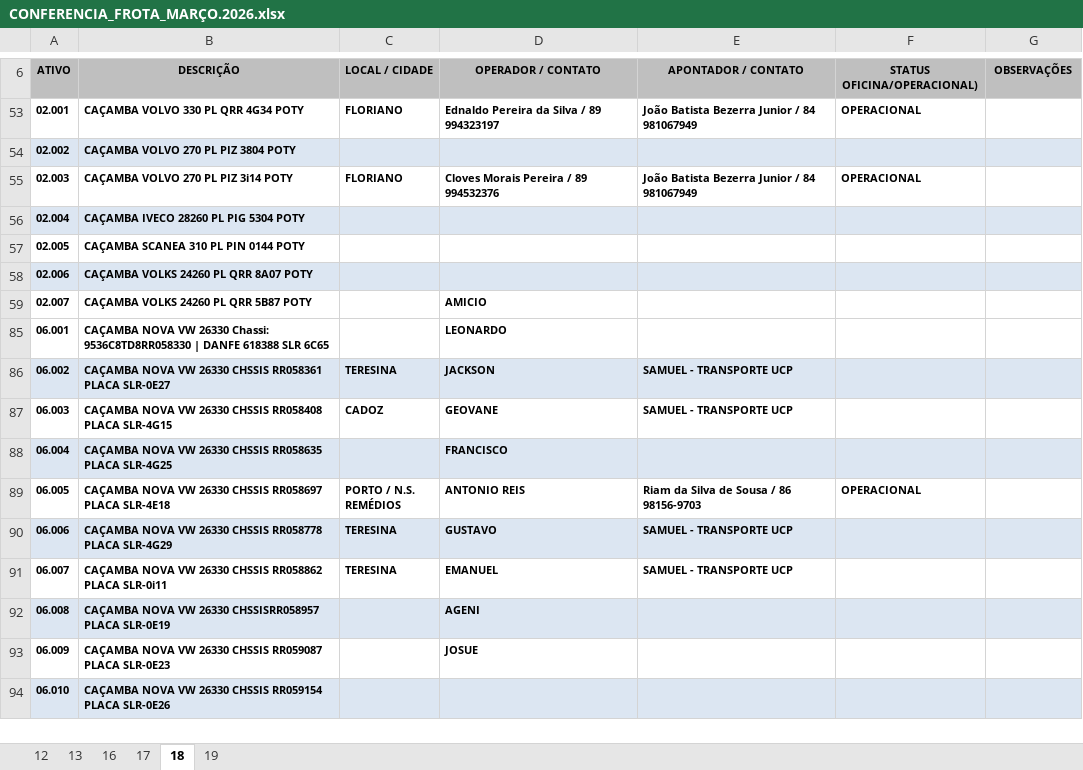
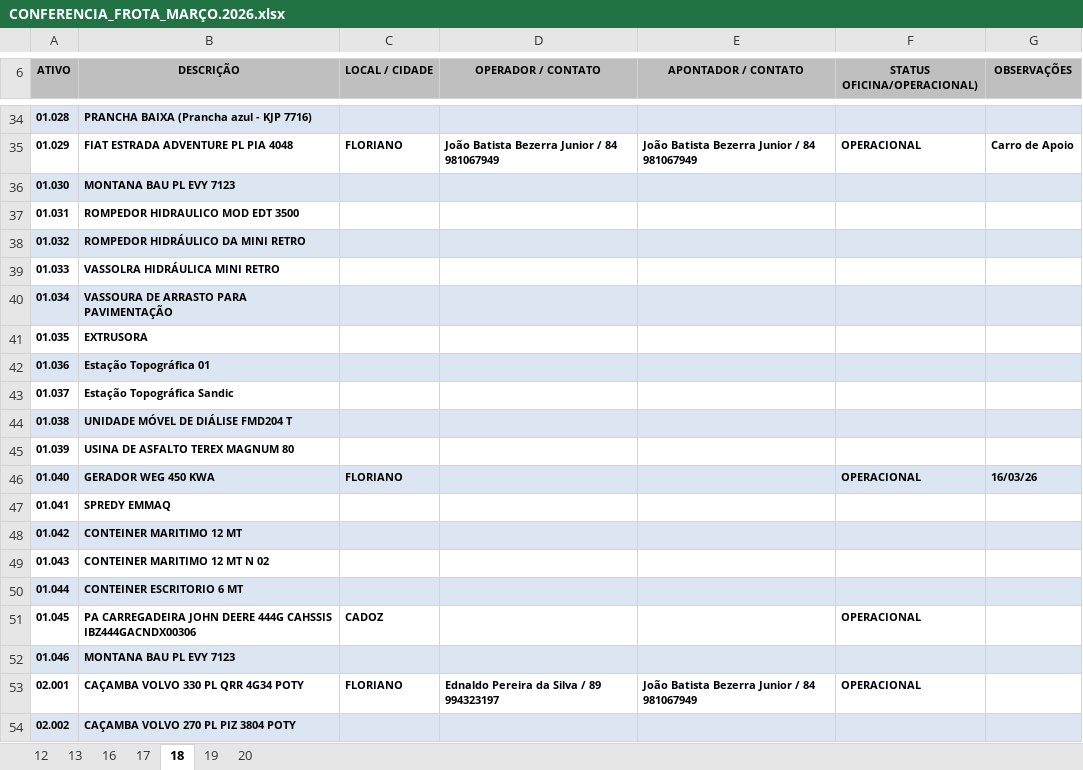
Before and after one commit to construtorapotyteresina-rgb/ConstrutoraPoty, an Excel workbook: FROTA POTY - CONFERENCIA DIARIA/CONFERENCIA_FROTA_MARÇO.2026.xlsx, sheet 18, drawn as a sheet; only a part is shown, gaps mark what is left out; the shorter side is filled out with more unchanged rows; values as stored, in another font and other column widths than the file's, no borders; charts and pictures not drawn; the diff covers the shown part only; the diff names each change by its address in the sheet, - before the commit and + after, or states it on an @@ line.

```diff
--- a/FROTA POTY - CONFERENCIA DIARIA/CONFERENCIA_FROTA_MARÇO.2026.xlsx (sheet 18)
+++ b/FROTA POTY - CONFERENCIA DIARIA/CONFERENCIA_FROTA_MARÇO.2026.xlsx (sheet 18)
+sheet tab: 20
@@ row 34 unhidden: 01.028 | PRANCHA BAIXA (Prancha azul - KJP 7716) @@
@@ row 35 unhidden: 01.029 | FIAT ESTRADA ADVENTURE PL PIA 4048 | FLORIANO | João Batista Bezerra Junior / 84 981067949 | João Batista Bezerra Junior / 84 981067949 | OPERACIONAL | Carro de Apoio @@
@@ row 36 unhidden: 01.030 | MONTANA BAU PL EVY 7123 @@
@@ row 37 unhidden: 01.031 | ROMPEDOR HIDRAULICO MOD EDT 3500 @@
@@ row 38 unhidden: 01.032 | ROMPEDOR HIDRÁULICO DA MINI RETRO @@
@@ row 39 unhidden: 01.033 | VASSOLRA HIDRÁULICA MINI RETRO @@
@@ row 40 unhidden: 01.034 | VASSOURA DE ARRASTO PARA PAVIMENTAÇÃO @@
@@ row 41 unhidden: 01.035 | EXTRUSORA @@
@@ row 42 unhidden: 01.036 | Estação Topográfica 01 @@
@@ row 43 unhidden: 01.037 | Estação Topográfica Sandic @@
@@ row 44 unhidden: 01.038 | UNIDADE MÓVEL DE DIÁLISE FMD204 T @@
@@ row 45 unhidden: 01.039 | USINA DE ASFALTO TEREX MAGNUM 80 @@
@@ row 46 unhidden: 01.040 | GERADOR WEG 450 KWA | FLORIANO |  |  | OPERACIONAL | 16/03/26 @@
@@ row 47 unhidden: 01.041 | SPREDY EMMAQ @@
@@ row 48 unhidden: 01.042 | CONTEINER MARITIMO 12 MT @@
@@ row 49 unhidden: 01.043 | CONTEINER MARITIMO 12 MT N 02 @@
@@ row 50 unhidden: 01.044 | CONTEINER ESCRITORIO 6 MT @@
@@ row 51 unhidden: 01.045 | PA CARREGADEIRA JOHN DEERE 444G CAHSSIS IBZ444GACNDX00306 | CADOZ |  |  | OPERACIONAL @@
@@ row 52 unhidden: 01.046 | MONTANA BAU PL EVY 7123 @@
```
Also changed, not shown: 117 hidden or unhidden rows elsewhere in this sheet, charts or pictures, BM_EQUIPAMENTOS_COMP_MARÇO.2026.xlsx, 1 other file.
